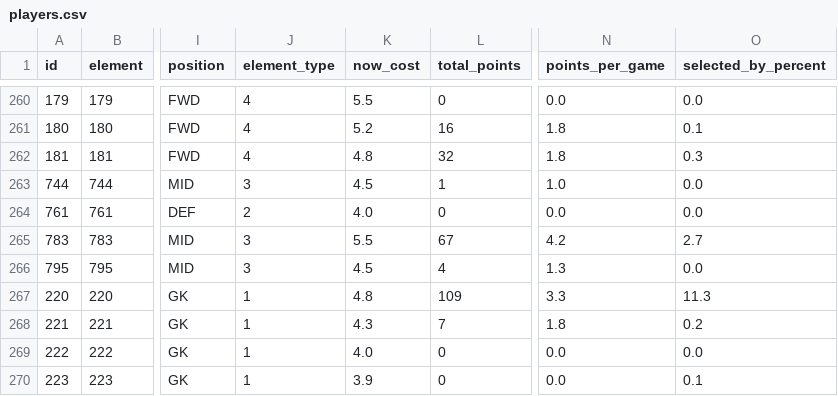
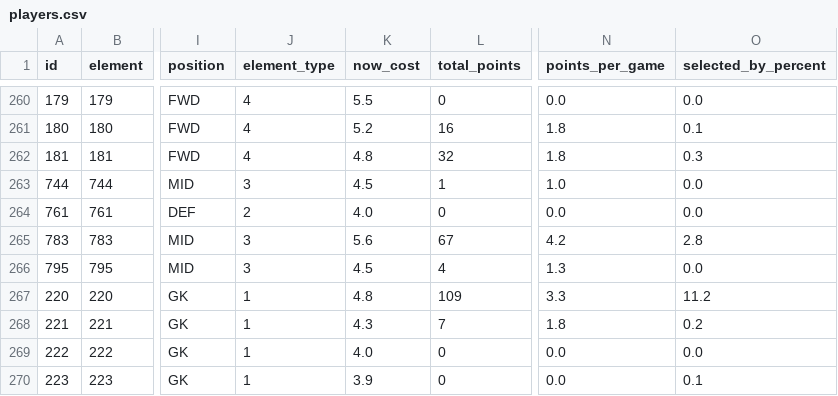
Before and after one commit to OmarN-Mukhtar/FantasyManager, a CSV file: data/players.csv, drawn as a sheet; only a part is shown, gaps mark what is left out; the diff covers the shown part only; the diff names each change by its address in the sheet, - before the commit and + after, or states it on an @@ line.

```diff
--- a/data/players.csv
+++ b/data/players.csv
-K265 (now_cost): 5.5
+K265 (now_cost): 5.6
-O265 (selected_by_percent): 2.7
+O265 (selected_by_percent): 2.8
-O267 (selected_by_percent): 11.3
+O267 (selected_by_percent): 11.2
```
Also changed, not shown: 54 edited cells elsewhere in this file, data/predictions.csv, data/sentiment_analysis.csv, 4 other files.
